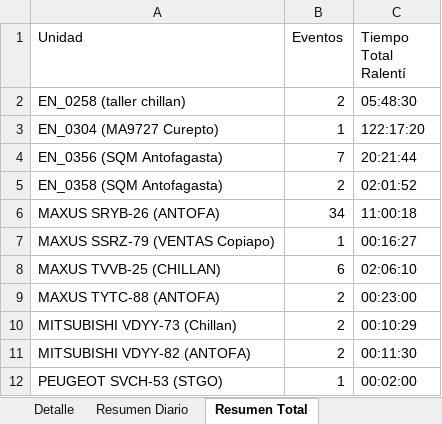
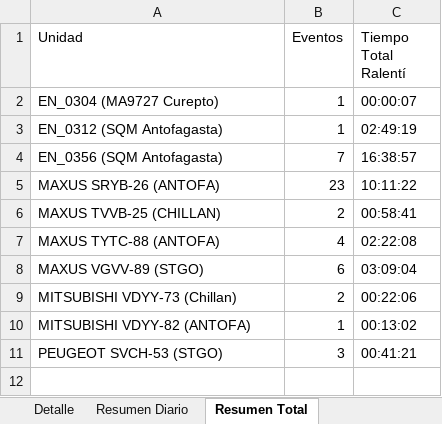
Before and after one commit to WurfelSPA/tracklink-enerfrost, an Excel workbook: RALENTI EXCESIVO.xlsx, sheet Resumen Total, drawn as a sheet; values as stored, in another font and other column widths than the file's, no borders; removed rows and columns are numbered as before the commit, all else as after; the diff names each change by its address in the sheet, - before the commit and + after, or states it on an @@ line.

```diff
--- a/RALENTI EXCESIVO.xlsx (sheet Resumen Total)
+++ b/RALENTI EXCESIVO.xlsx (sheet Resumen Total)
-row 2: EN_0258 (taller chillan) | 2 | 05:48:30
-C2 (Tiempo Total Ralentí): 122:17:20
+C2 (Tiempo Total Ralentí): 00:00:07
+row 3: EN_0312 (SQM Antofagasta) | 1 | 02:49:19
-C4 (Tiempo Total Ralentí): 20:21:44
+C4 (Tiempo Total Ralentí): 16:38:57
-row 5: EN_0358 (SQM Antofagasta) | 2 | 02:01:52
-B5 (Eventos): 34
+B5 (Eventos): 23
-C5 (Tiempo Total Ralentí): 11:00:18
+C5 (Tiempo Total Ralentí): 10:11:22
-row 7: MAXUS SSRZ-79 (VENTAS Copiapo) | 1 | 00:16:27
-B6 (Eventos): 6
+B6 (Eventos): 2
-C6 (Tiempo Total Ralentí): 02:06:10
+C6 (Tiempo Total Ralentí): 00:58:41
-B7 (Eventos): 2
+B7 (Eventos): 4
-C7 (Tiempo Total Ralentí): 00:23:00
+C7 (Tiempo Total Ralentí): 02:22:08
+row 8: MAXUS VGVV-89 (STGO) | 6 | 03:09:04
-C9 (Tiempo Total Ralentí): 00:10:29
+C9 (Tiempo Total Ralentí): 00:22:06
-B10 (Eventos): 2
+B10 (Eventos): 1
-C10 (Tiempo Total Ralentí): 00:11:30
+C10 (Tiempo Total Ralentí): 00:13:02
-B11 (Eventos): 1
+B11 (Eventos): 3
-C11 (Tiempo Total Ralentí): 00:02:00
+C11 (Tiempo Total Ralentí): 00:41:21
```
Also changed, not shown: sheet Detalle, sheet Resumen Diario, INFORME EXCESOS DE VELOCIDAD.xlsx, 2 other files.
